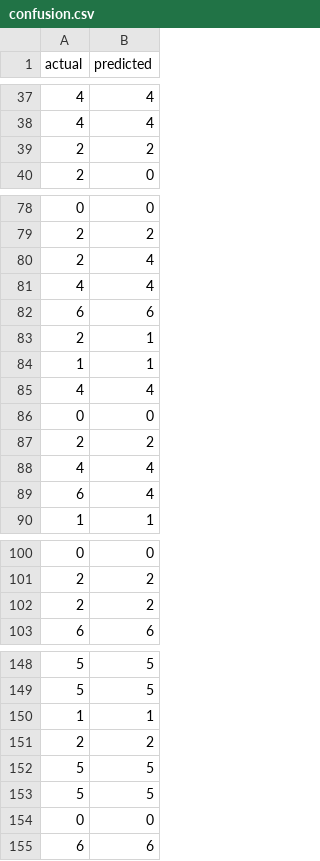
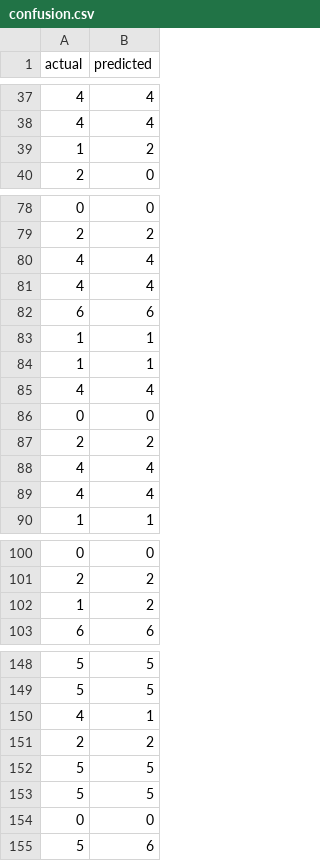
Before and after one commit to everdark00/data-classification-project, a CSV file: reports/es/confusion.csv, drawn as a sheet; only a part is shown, gaps mark what is left out; the diff covers the shown part only.

```diff
--- a/reports/es/confusion.csv
+++ b/reports/es/confusion.csv
@@ -38,3 +38,3 @@ actual,predicted
 4,4
-2,2
+1,2
 2,0
@@ -79,6 +79,6 @@ actual,predicted
 2,2
-2,4
+4,4
 4,4
 6,6
-2,1
+1,1
 1,1
@@ -88,3 +88,3 @@ actual,predicted
 4,4
-6,4
+4,4
 1,1
@@ -101,3 +101,3 @@ actual,predicted
 2,2
-2,2
+1,2
 6,6
@@ -149,3 +149,3 @@ actual,predicted
 5,5
-1,1
+4,1
 2,2
@@ -154,2 +154,2 @@ actual,predicted
 0,0
-6,6
+5,6
```
Also changed, not shown: 1 added row, 1 removed row, 2 moved rows and 7 edited cells elsewhere in this file, reports/it/confusion.csv, 3 other files.
